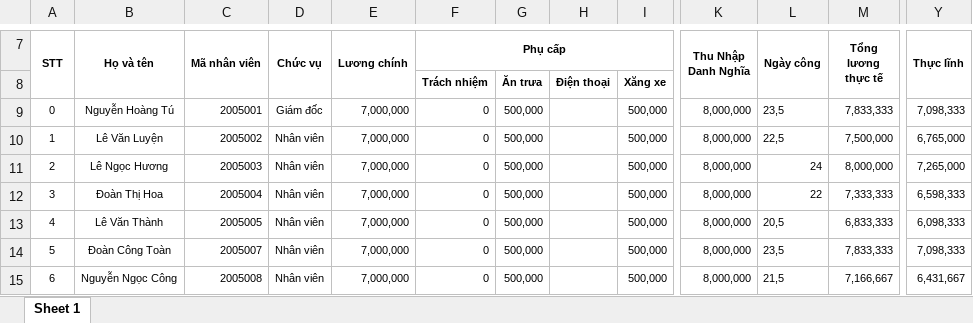
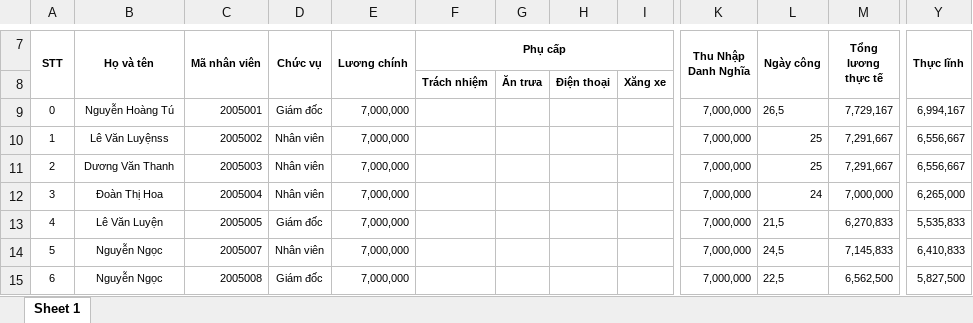
Before and after one commit to hoangtu0325/QUANLYNHANSU, an Excel workbook: QuanLyNhanSu-Master/bin/Release/Template/Temp.xlsx, sheet Sheet 1, drawn as a sheet; only a part is shown, gaps mark what is left out; values as stored, in another font and other column widths than the file's, no borders; the diff covers the shown part only; the diff names each change by its address in the sheet, - before the commit and + after, or states it on an @@ line.

```diff
--- a/QuanLyNhanSu-Master/bin/Release/Template/Temp.xlsx (sheet Sheet 1)
+++ b/QuanLyNhanSu-Master/bin/Release/Template/Temp.xlsx (sheet Sheet 1)
-F9:F15 (Phụ cấp): 0
+F9:F15 (Phụ cấp): (empty)
-G9:G15: 500,000
+G9:G15: (empty)
-I9:I15: 500,000
+I9:I15: (empty)
-K9:K15 (Thu Nhập Danh Nghĩa): 8,000,000
+K9:K15 (Thu Nhập Danh Nghĩa): 7,000,000
-L9 (Ngày công): 23,5
+L9 (Ngày công): 26,5
-M9 (Tổng lương thực tế): 7,833,333
+M9 (Tổng lương thực tế): 7,729,167
-Y9 (Thực lĩnh): 7,098,333
+Y9 (Thực lĩnh): 6,994,167
-B10 (Họ và tên): Lê Văn Luyện
+B10 (Họ và tên): Lê Văn Luyệnss
-L10 (Ngày công): 22,5
+L10 (Ngày công): 25
-M10 (Tổng lương thực tế): 7,500,000
+M10 (Tổng lương thực tế): 7,291,667
-Y10 (Thực lĩnh): 6,765,000
+Y10 (Thực lĩnh): 6,556,667
-B11 (Họ và tên): Lê Ngọc Hương
+B11 (Họ và tên): Dương Văn Thanh
-L11 (Ngày công): 24
+L11 (Ngày công): 25
-M11 (Tổng lương thực tế): 8,000,000
+M11 (Tổng lương thực tế): 7,291,667
-Y11 (Thực lĩnh): 7,265,000
+Y11 (Thực lĩnh): 6,556,667
-L12 (Ngày công): 22
+L12 (Ngày công): 24
-M12 (Tổng lương thực tế): 7,333,333
+M12 (Tổng lương thực tế): 7,000,000
-Y12 (Thực lĩnh): 6,598,333
+Y12 (Thực lĩnh): 6,265,000
-B13 (Họ và tên): Lê Văn Thành
+B13 (Họ và tên): Lê Văn Luyện
-D13 (Chức vụ): Nhân viên
+D13 (Chức vụ): Giám đốc
-L13 (Ngày công): 20,5
+L13 (Ngày công): 21,5
-M13 (Tổng lương thực tế): 6,833,333
+M13 (Tổng lương thực tế): 6,270,833
-Y13 (Thực lĩnh): 6,098,333
+Y13 (Thực lĩnh): 5,535,833
-B14 (Họ và tên): Đoàn Công Toàn
+B14 (Họ và tên): Nguyễn Ngọc
-L14 (Ngày công): 23,5
+L14 (Ngày công): 24,5
-M14 (Tổng lương thực tế): 7,833,333
+M14 (Tổng lương thực tế): 7,145,833
-Y14 (Thực lĩnh): 7,098,333
+Y14 (Thực lĩnh): 6,410,833
-B15 (Họ và tên): Nguyễn Ngọc Công
+B15 (Họ và tên): Nguyễn Ngọc
-D15 (Chức vụ): Nhân viên
+D15 (Chức vụ): Giám đốc
-L15 (Ngày công): 21,5
+L15 (Ngày công): 22,5
-M15 (Tổng lương thực tế): 7,166,667
+M15 (Tổng lương thực tế): 6,562,500
-Y15 (Thực lĩnh): 6,431,667
+Y15 (Thực lĩnh): 5,827,500
```
Also changed, not shown: 50 removed rows, 49 edited cells and cell formats elsewhere in this sheet, 15 other files.
